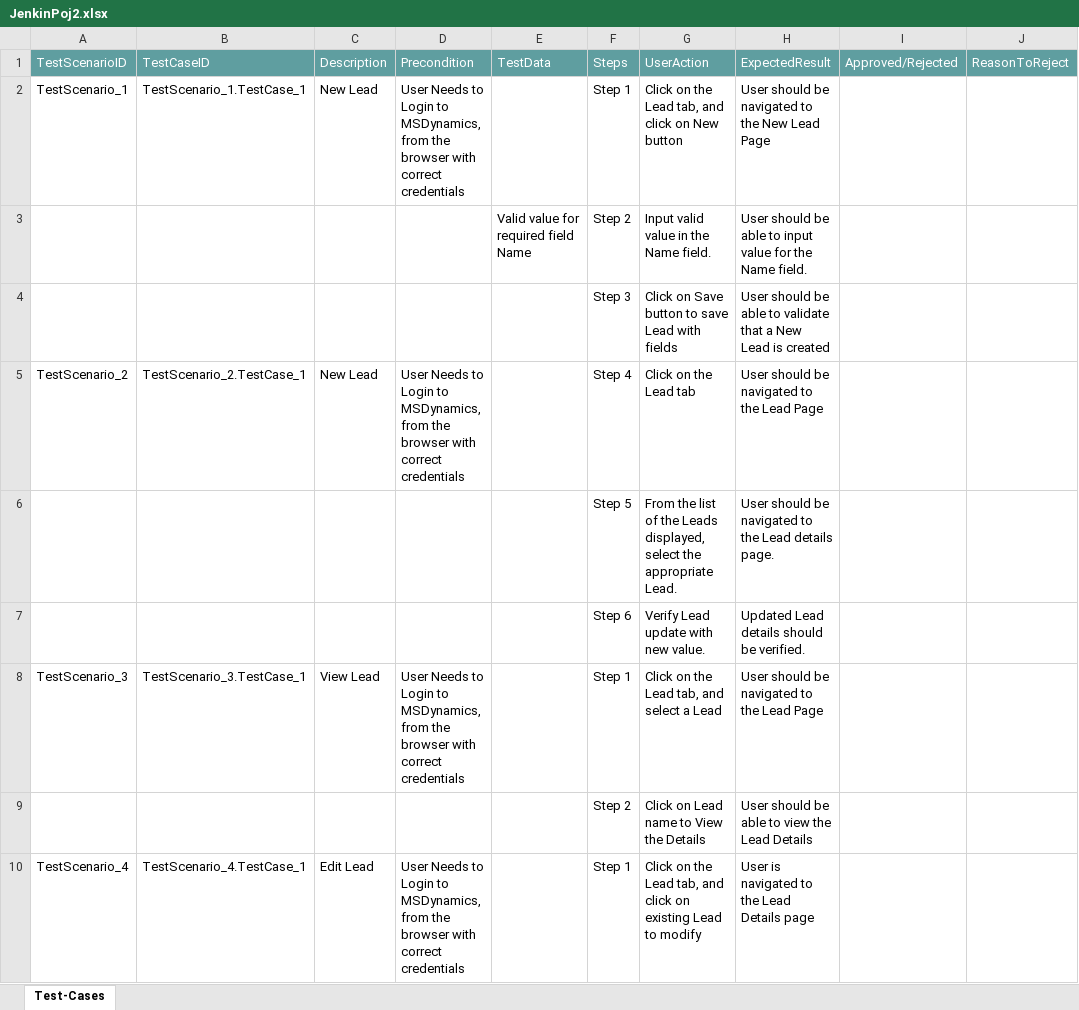
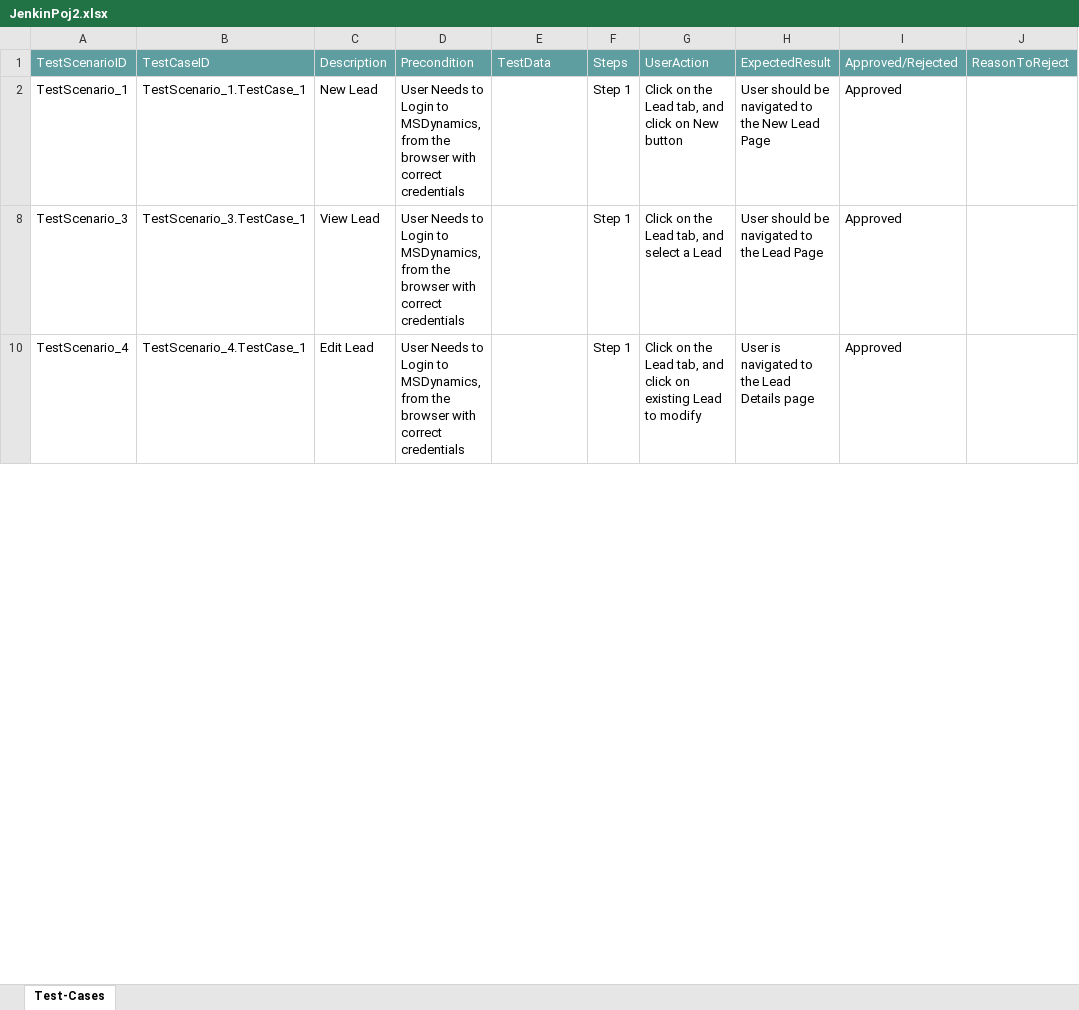
Before and after one commit to ShaikMohamedIrfan/MSJenkins, an Excel workbook: JenkinPoj2.xlsx, sheet Test-Cases, drawn as a sheet; only a part is shown; values as stored, in another font and other column widths than the file's, no borders; table styles not drawn; the diff covers the shown part only; the diff names each change by its address in the sheet, - before the commit and + after, or states it on an @@ line.

Commit message:
Add files via upload

```diff
--- a/JenkinPoj2.xlsx (sheet Test-Cases)
+++ b/JenkinPoj2.xlsx (sheet Test-Cases)
-I2: (empty)
+I2: Approved
@@ row 3 hidden:  |  |  |  | Valid value for required field Name | Step 2 | Input valid value in the Name field. | User should be able to input value for the Name field. @@
@@ row 4 hidden:  |  |  |  |  | Step 3 | Click on Save button to save Lead with fields | User should be able to validate that a New Lead is created @@
@@ row 5 hidden: TestScenario_2 | TestScenario_2.TestCase_1 | New Lead | User Needs to Login to MSDynamics, from the browser with correct credentials |  | Step 4 | Click on the Lead tab | User should be navigated to the Lead Page @@
@@ row 6 hidden:  |  |  |  |  | Step 5 | From the list of the Leads displayed, select the appropriate Lead. | User should be navigated to the Lead details page. @@
@@ row 7 hidden:  |  |  |  |  | Step 6 | Verify Lead update with new value. | Updated Lead details should be verified. @@
-I8: (empty)
+I8: Approved
@@ row 9 hidden:  |  |  |  |  | Step 2 | Click on Lead name to View the Details | User should be able to view the Lead Details @@
-I10: (empty)
+I10: Approved
```
Also changed, not shown: 7 hidden or unhidden rows and 1 edited cell elsewhere in this sheet.
